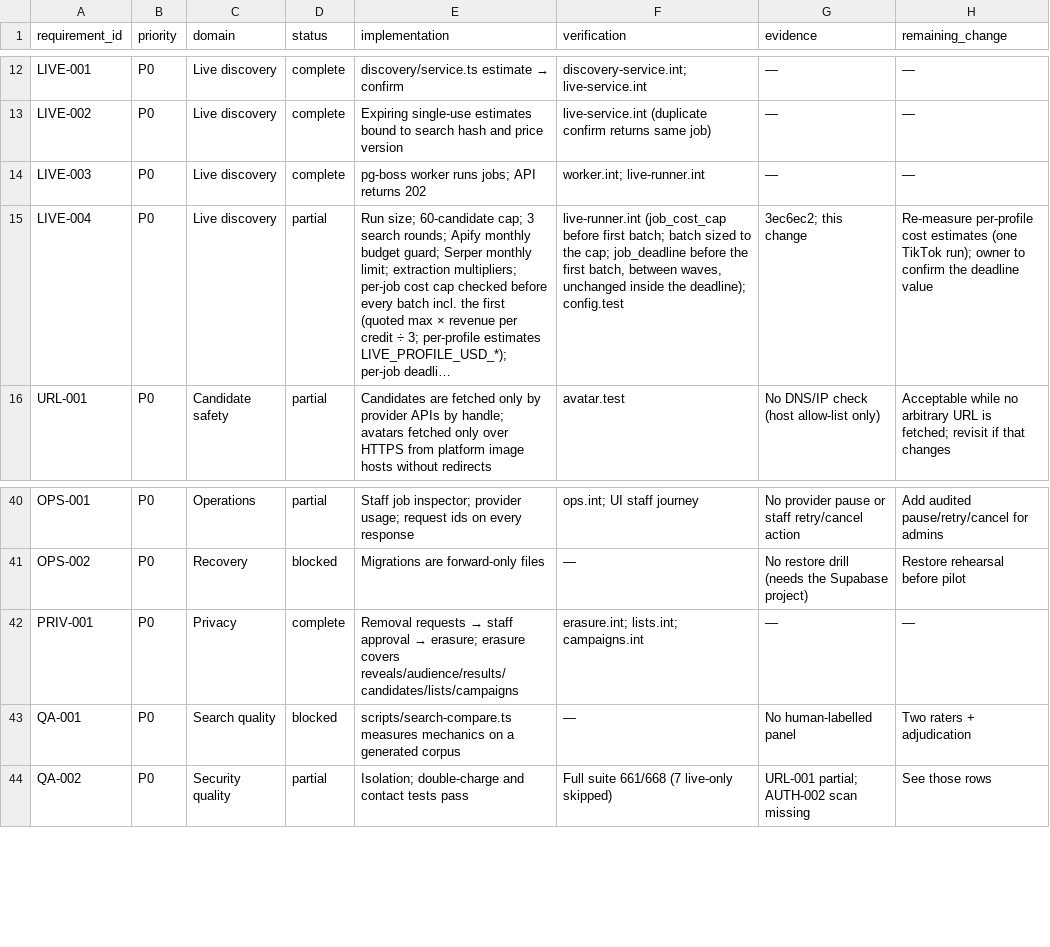
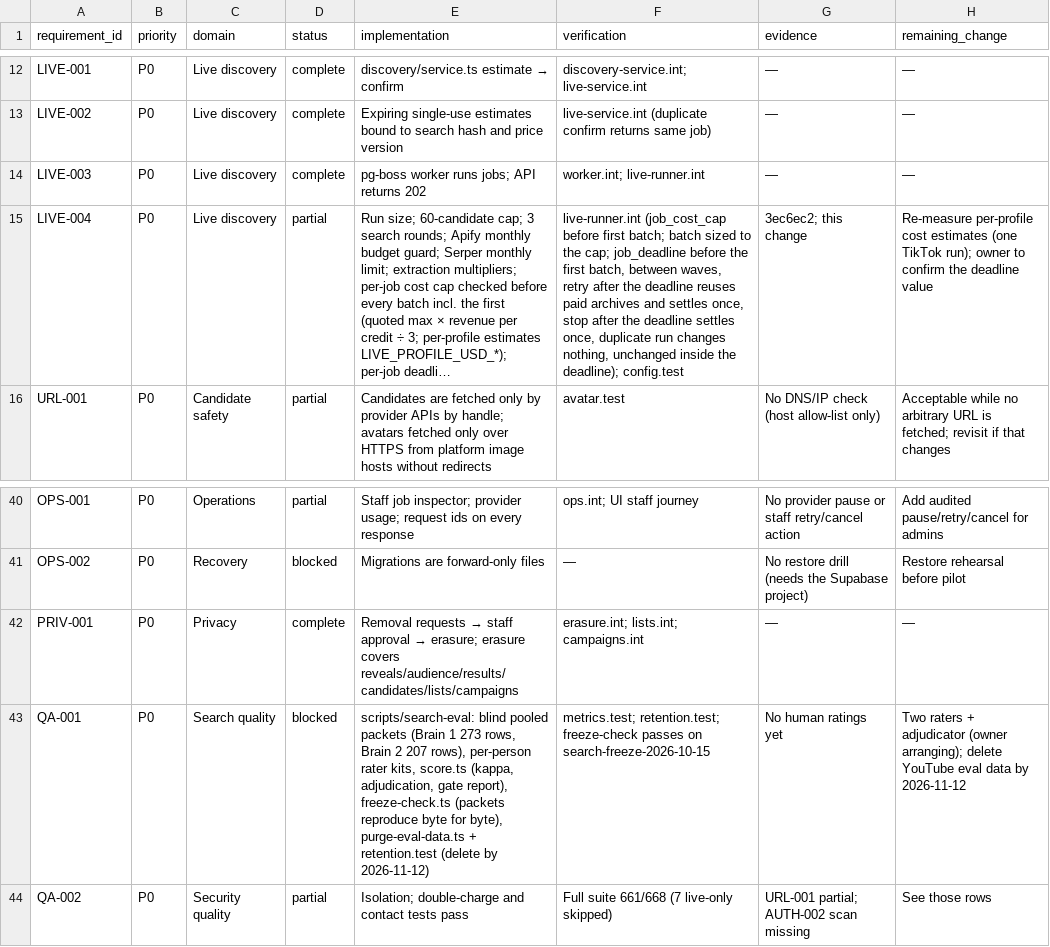
Before and after one commit to alisaadkhan/OMEGA, a CSV file: docs/readiness/traceability.csv, drawn as a sheet; only a part is shown, gaps mark what is left out; long unchanged cells end in …; the diff names each change by its address in the sheet, - before the commit and + after, or states it on an @@ line.

Commit message:
Search freeze check, rater kits and evaluation-data deletion; deadline keeps paid work on retry
- freeze-check.ts: re-runs Brain 1 (35 queries) and Brain 2 (25 recorded briefs, every provider key
  blank) with the clock pinned to the packet runs and requires the regenerated blind sheets, keys and
  behaviour sheets to match the rating packets byte for byte. Passes on search-freeze-2026-10-15.
- Defect fixed in the evaluation harnesses: replays used the wall clock, so recorded posts aged and a
  borderline Brain 2 creator fell below the minimum fit two days later (24/25 briefs). EVAL_NOW /
  LIVE_REPLAY_NOW pin the clock; the product still judges recency against the current time.
- make-rater-kits.ts: one folder per rater (own sheets and instructions only, no keys) and one for the
  adjudicator; SHA-256 manifest kept outside the kits; retention notice with the 2026-11-12 deadline.
- purge-eval-data.ts (dry run unless --confirm) and retention.test.ts: verify fails on a machine that
  still holds evaluation data after 2026-11-12 (Pakistan time).
- Live deadline: past it no provider fetch starts, but profiles a crashed attempt already fetched and
  archived are still processed, so a retry keeps paid work. Tests: retry after the deadline settles
  once with one provider batch; a customer stop after the deadline settles once; re-running a finished
  job changes nothing.
- Docs: rating round step by step and deletion procedure (search-quality.md); traceability QA-001, LIVE-004.

Verify on mushin_test_claude: 799 passed, 7 skipped.

```diff
--- a/docs/readiness/traceability.csv
+++ b/docs/readiness/traceability.csv
-F15 (verification): …between waves, unchanged inside…
+F15 (verification): …between waves, retry after the deadline reuses paid archives and settles once, stop after the deadline settles once, duplicate run changes nothing, unchanged inside…
-E43 (implementation): scripts/search-compare.ts measures mechanics on a generated corpus
+E43 (implementation): scripts/search-eval: blind pooled packets (Brain 1 273 rows, Brain 2 207 rows), per-person rater kits, score.ts (kappa, adjudication, gate report), freeze-check.ts (packets reproduce byte for byte), purge-eval-data.ts + retention.test (delete by 2026-11-12)
-F43 (verification): —
+F43 (verification): metrics.test; retention.test; freeze-check passes on search-freeze-2026-10-15
-G43 (evidence): No human-labelled panel
+G43 (evidence): No human ratings yet
-H43 (remaining_change): …raters + adjudication
+H43 (remaining_change): …raters + adjudicator (owner arranging); delete YouTube eval data by 2026-11-12
```
Also changed, not shown: 9 other files.
